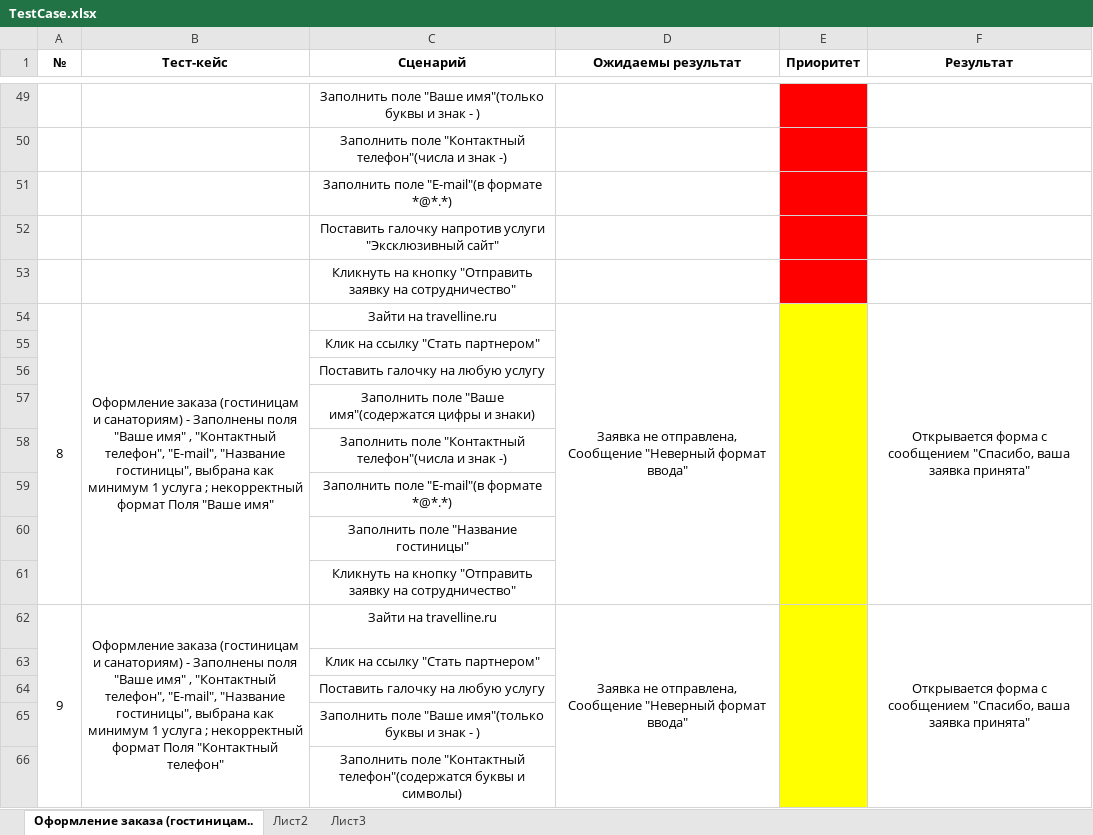
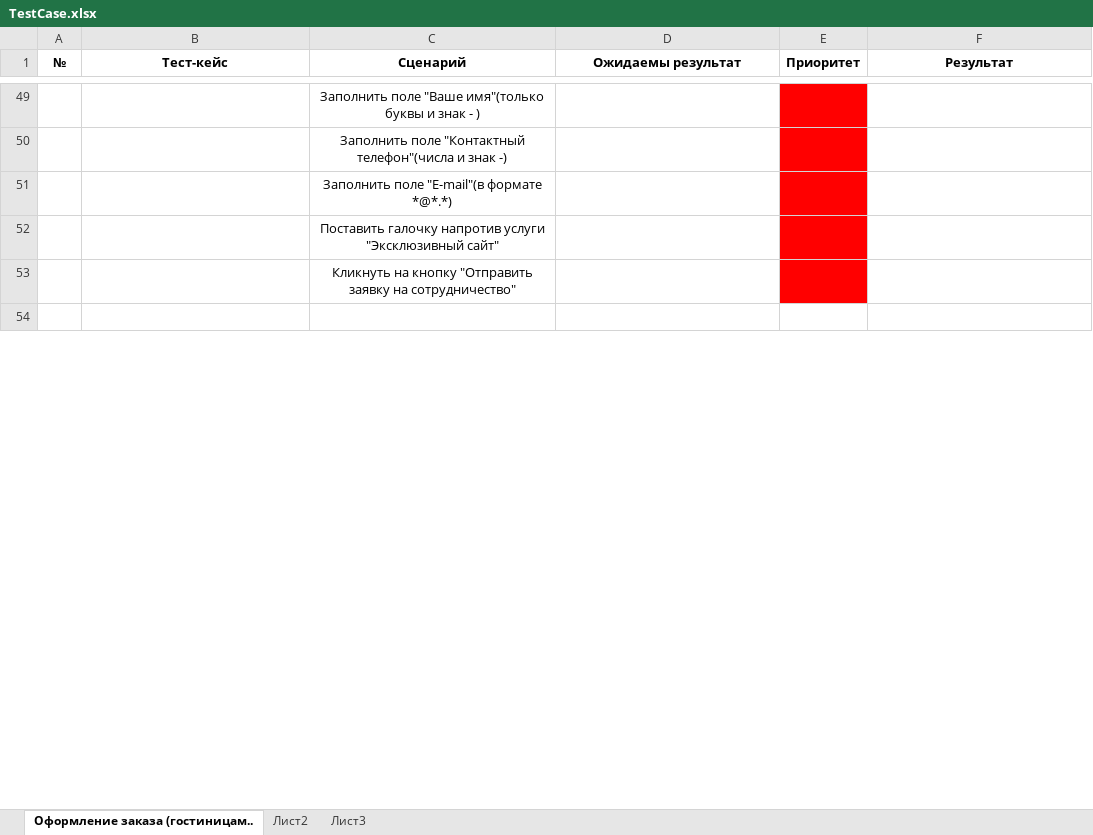
Before and after one commit to flashcsgroups/TPO, an Excel workbook: lab3/TestCase.xlsx, sheet Оформление заказа (гостиницам.., drawn as a sheet; only a part is shown, gaps mark what is left out; the shorter side is filled out with more unchanged rows; values as stored, in another font and other column widths than the file's, no borders; the diff covers the shown part only; the diff names each change by its address in the sheet, - before the commit and + after, or states it on an @@ line.

Commit message:
Тест-план, отчеты

```diff
--- a/lab3/TestCase.xlsx (sheet Оформление заказа (гостиницам..)
+++ b/lab3/TestCase.xlsx (sheet Оформление заказа (гостиницам..)
-row 54: 8 | Оформление заказа (гостиницам и санаториям) - Заполнены поля "Ваше имя" , "Контактный телефон", "E-mail", "Название гостиницы", выбрана как минимум 1 услуга ; некорректный формат Поля "Ваше имя" | Зайти на travelline.ru | Заявка не отправлена, Сообщение "Неверный формат ввода" |  | Открывается форма с сообщением "Спасибо, ваша заявка принята"
-row 55:  |  | Клик на ссылку "Стать партнером"
-row 56:  |  | Поставить галочку на любую услугу
-row 57:  |  | Заполнить поле "Ваше имя"(содержатся цифры и знаки)
-row 58:  |  | Заполнить поле "Контактный телефон"(числа и знак -)
-row 59:  |  | Заполнить поле "E-mail"(в формате *@*.*)
-row 60:  |  | Заполнить поле "Название гостиницы"
-row 61:  |  | Кликнуть на кнопку "Отправить заявку на сотрудничество"
-row 62: 9 | Оформление заказа (гостиницам и санаториям) - Заполнены поля "Ваше имя" , "Контактный телефон", "E-mail", "Название гостиницы", выбрана как минимум 1 услуга ; некорректный формат Поля "Контактный телефон" | Зайти на travelline.ru | Заявка не отправлена, Сообщение "Неверный формат ввода" |  | Открывается форма с сообщением "Спасибо, ваша заявка принята"
-row 63:  |  | Клик на ссылку "Стать партнером"
-row 64:  |  | Поставить галочку на любую услугу
-row 65:  |  | Заполнить поле "Ваше имя"(только буквы и знак - )
-row 66:  |  | Заполнить поле "Контактный телефон"(содержатся буквы и символы)
```
Also changed, not shown: 69 removed rows, 1 edited cell, cell formats, merged cells and row numbers in column A elsewhere in this sheet, Bugtracking/Bugtracking.xlsx, 11 other files.
